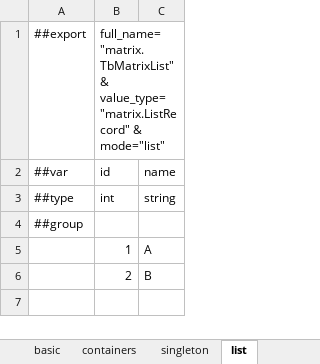
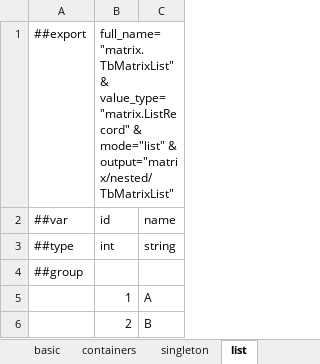
Before and after one commit to bryanT4N/EsyLuban, an Excel workbook: esyluban/examples/dev/DataTables/matrix/feature_tables.xlsx, sheet list, drawn as a sheet; values as stored, in another font and other column widths than the file's, no borders; the diff names each change by its address in the sheet, - before the commit and + after, or states it on an @@ line.

```diff
--- a/esyluban/examples/dev/DataTables/matrix/feature_tables.xlsx (sheet list)
+++ b/esyluban/examples/dev/DataTables/matrix/feature_tables.xlsx (sheet list)
-B1: …& mode="list"
+B1: …& mode="list" & output="matrix/nested/TbMatrixList"
```
Also changed, not shown: 4 other files.
